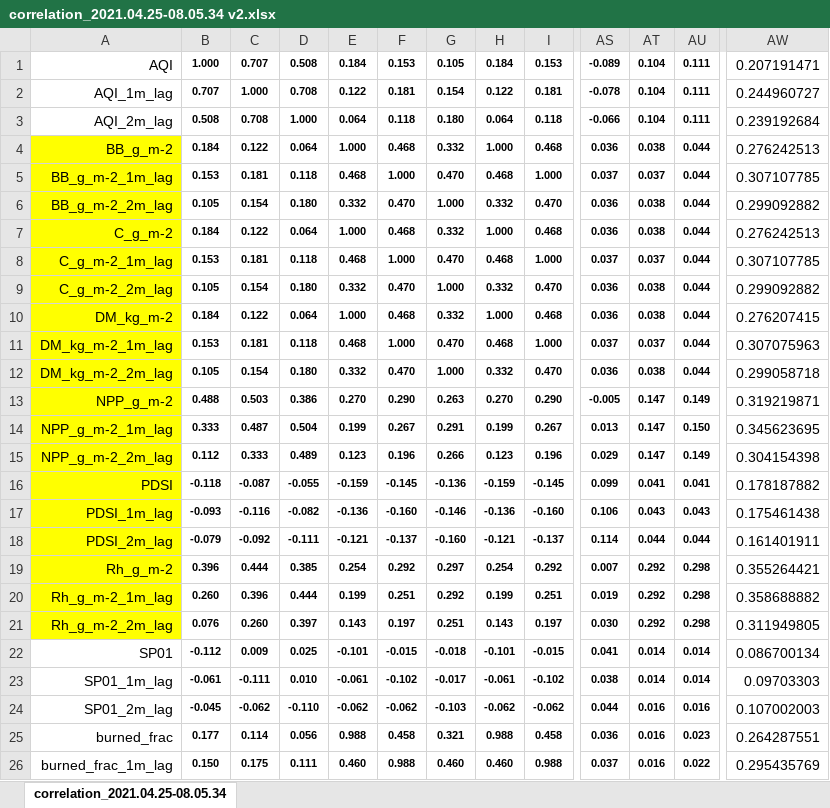
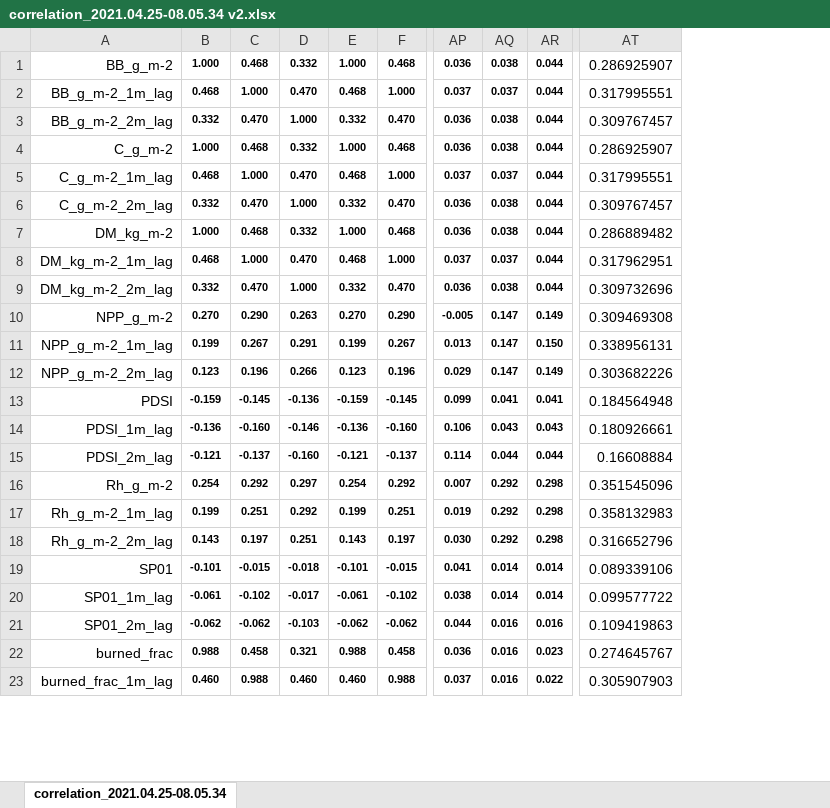
Before and after one commit to Unusuala1l2e3x4/Research-Spring2021, an Excel workbook: writeup/correlation_2021.04.25-08.05.34 v2.xlsx, sheet correlation_2021.04.25-08.05.34, drawn as a sheet; only a part is shown, gaps mark what is left out; values as stored, in another font and other column widths than the file's, no borders; conditional formats not drawn; removed rows and columns are numbered as before the commit, all else as after; rows hold the shown columns only; the diff names each change by its address in the sheet, - before the commit and + after, or states it on an @@ line.

```diff
--- a/writeup/correlation_2021.04.25-08.05.34 v2.xlsx (sheet correlation_2021.04.25-08.05.34)
+++ b/writeup/correlation_2021.04.25-08.05.34 v2.xlsx (sheet correlation_2021.04.25-08.05.34)
-column B, rows 4-26: 0.184 | 0.153 | 0.105 | 0.184 | 0.153 | 0.105 | 0.184 | 0.153 | 0.105 | 0.488 | 0.333 | 0.112 | -0.118 | -0.093 | -0.079 | 0.396 | 0.260 | 0.076 | -0.112 | -0.061 | -0.045 | 0.177 | 0.150
-column C, rows 4-26: 0.122 | 0.181 | 0.154 | 0.122 | 0.181 | 0.154 | 0.122 | 0.181 | 0.154 | 0.503 | 0.487 | 0.333 | -0.087 | -0.116 | -0.092 | 0.444 | 0.396 | 0.260 | 0.009 | -0.111 | -0.062 | 0.114 | 0.175
-column D, rows 4-26: 0.064 | 0.118 | 0.180 | 0.064 | 0.118 | 0.180 | 0.064 | 0.118 | 0.180 | 0.386 | 0.504 | 0.489 | -0.055 | -0.082 | -0.111 | 0.385 | 0.444 | 0.397 | 0.025 | 0.010 | -0.110 | 0.056 | 0.111
-column AW, rows 4-26: 0.276242513 | 0.307107785 | 0.299092882 | 0.276242513 | 0.307107785 | 0.299092882 | 0.276207415 | 0.307075963 | 0.299058718 | 0.319219871 | 0.345623695 | 0.304154398 | 0.178187882 | 0.175461438 | 0.161401911 | 0.355264421 | 0.358688882 | 0.311949805 | 0.086700134 | 0.09703303 | 0.107002003 | 0.264287551 | 0.295435769
+column AT, rows 1-23: 0.286925907 | 0.317995551 | 0.309767457 | 0.286925907 | 0.317995551 | 0.309767457 | 0.286889482 | 0.317962951 | 0.309732696 | 0.309469308 | 0.338956131 | 0.303682226 | 0.184564948 | 0.180926661 | 0.16608884 | 0.351545096 | 0.358132983 | 0.316652796 | 0.089339106 | 0.099577722 | 0.109419863 | 0.274645767 | 0.305907903
-row 1: AQI | 1.000 | 0.707 | 0.508 | 0.184 | 0.153 | 0.105 | 0.184 | 0.153 | -0.089 | 0.104 | 0.111 | 0.207191471
-row 2: AQI_1m_lag | 0.707 | 1.000 | 0.708 | 0.122 | 0.181 | 0.154 | 0.122 | 0.181 | -0.078 | 0.104 | 0.111 | 0.244960727
-row 3: AQI_2m_lag | 0.508 | 0.708 | 1.000 | 0.064 | 0.118 | 0.180 | 0.064 | 0.118 | -0.066 | 0.104 | 0.111 | 0.239192684
-A1:A18 fill: #FFFF00
+A1:A18 fill: none
```
Also changed, not shown: 2 other files.
